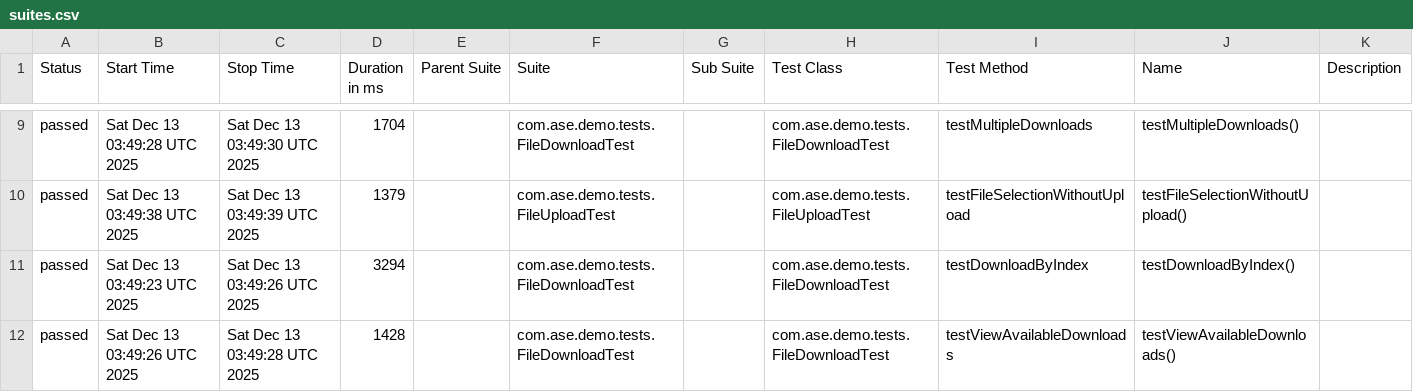
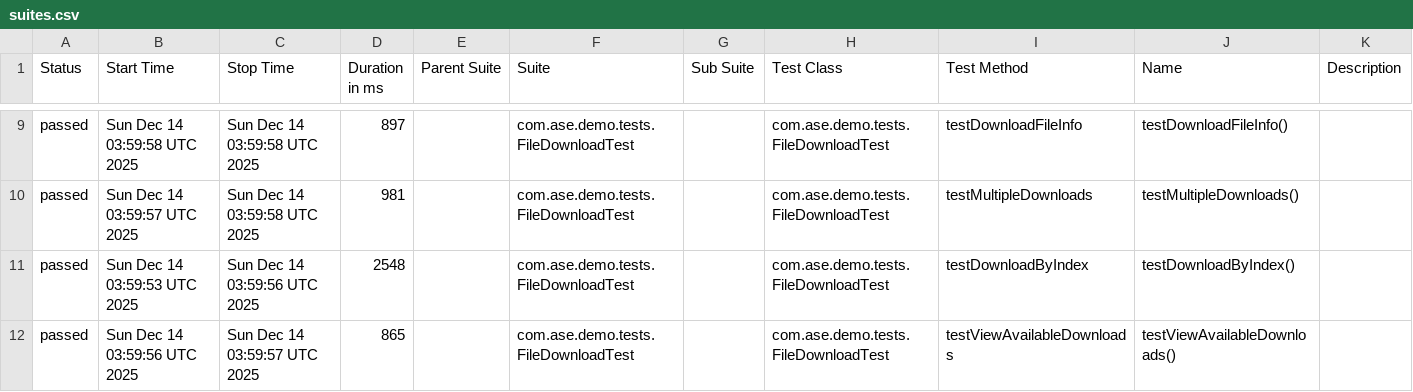
Before and after one commit to Agile-Software-Engineering-25/demo-system-test, a CSV file: full/data/suites.csv, drawn as a sheet; only a part is shown, gaps mark what is left out; the diff covers the shown part only.

```diff
--- a/full/data/suites.csv
+++ b/full/data/suites.csv
@@ -9,4 +9,4 @@
-"passed","Sat Dec 13 03:49:28 UTC 2025","Sat Dec 13 03:49:30 UTC 2025","1704","","com.ase.demo.tests.FileDownloadTest","","com.ase.demo.tests.FileDownloadTest","testMultipleDownloads","testMultipleDownloads()",""
-"passed","Sat Dec 13 03:49:38 UTC 2025","Sat Dec 13 03:49:39 UTC 2025","1379","","com.ase.demo.tests.FileUploadTest","","com.ase.demo.tests.FileUploadTest","testFileSelectionWithoutUpload","testFileSelectionWithoutUpload()",""
-"passed","Sat Dec 13 03:49:23 UTC 2025","Sat Dec 13 03:49:26 UTC 2025","3294","","com.ase.demo.tests.FileDownloadTest","","com.ase.demo.tests.FileDownloadTest","testDownloadByIndex","testDownloadByIndex()",""
-"passed","Sat Dec 13 03:49:26 UTC 2025","Sat Dec 13 03:49:28 UTC 2025","1428","","com.ase.demo.tests.FileDownloadTest","","com.ase.demo.tests.FileDownloadTest","testViewAvailableDownloads","testViewAvailableDownloads()",""
+"passed","Sun Dec 14 03:59:58 UTC 2025","Sun Dec 14 03:59:58 UTC 2025","897","","com.ase.demo.tests.FileDownloadTest","","com.ase.demo.tests.FileDownloadTest","testDownloadFileInfo","testDownloadFileInfo()",""
+"passed","Sun Dec 14 03:59:57 UTC 2025","Sun Dec 14 03:59:58 UTC 2025","981","","com.ase.demo.tests.FileDownloadTest","","com.ase.demo.tests.FileDownloadTest","testMultipleDownloads","testMultipleDownloads()",""
+"passed","Sun Dec 14 03:59:53 UTC 2025","Sun Dec 14 03:59:56 UTC 2025","2548","","com.ase.demo.tests.FileDownloadTest","","com.ase.demo.tests.FileDownloadTest","testDownloadByIndex","testDownloadByIndex()",""
+"passed","Sun Dec 14 03:59:56 UTC 2025","Sun Dec 14 03:59:57 UTC 2025","865","","com.ase.demo.tests.FileDownloadTest","","com.ase.demo.tests.FileDownloadTest","testViewAvailableDownloads","testViewAvailableDownloads()",""
```
Also changed, not shown: 1 added row, 1 removed row and 26 edited cells elsewhere in this file, 36 other files.
